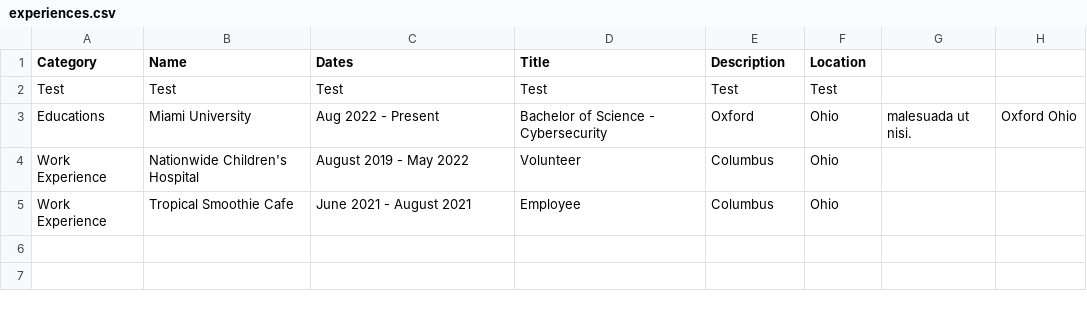
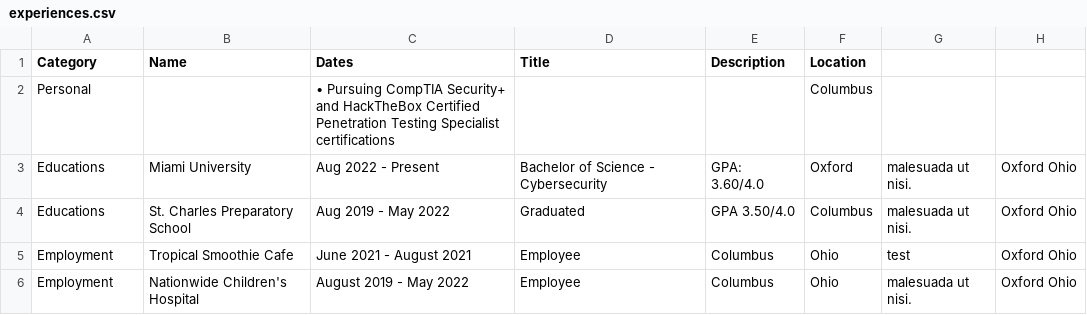
Before and after one commit to ellswoew/ellswoew.github.io, a CSV file: files/experiences.csv, drawn as a sheet.

```diff
--- a/files/experiences.csv
+++ b/files/experiences.csv
@@ -1,5 +1,6 @@
 Category,Name,Dates,Title,Description,Location
-Test,Test,Test,Test,Test,Test
-Educations,Miami University,Aug 2022 - Present, Bachelor of Science - Cybersecurity, Oxford , Ohio, malesuada ut nisi., Oxford Ohio
-Work Experience,Nationwide Children's Hospital, August 2019 - May 2022, Volunteer, Columbus, Ohio
-Work Experience,Tropical Smoothie Cafe, June 2021 - August 2021, Employee, Columbus, Ohio
+Personal, , • Pursuing CompTIA Security+ and HackTheBox Certified Penetration Testing Specialist certifications, , , Columbus
+Educations,Miami University,Aug 2022 - Present, Bachelor of Science - Cybersecurity, GPA: 3.60/4.0 , Oxford, malesuada ut nisi., Oxford Ohio
+Educations,St. Charles Preparatory School,Aug 2019 - May 2022, Graduated, GPA 3.50/4.0, Columbus, malesuada ut nisi., Oxford Ohio
+Employment,Tropical Smoothie Cafe, June 2021 - August 2021, Employee, Columbus, Ohio, test, Oxford Ohio
+Employment,Nationwide Children's Hospital, August 2019 - May 2022, Employee, Columbus, Ohio, malesuada ut nisi., Oxford Ohio
```
Also changed, not shown: 2 other files.
